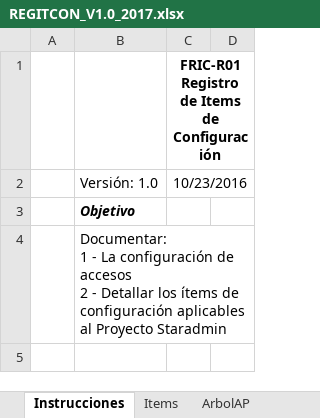
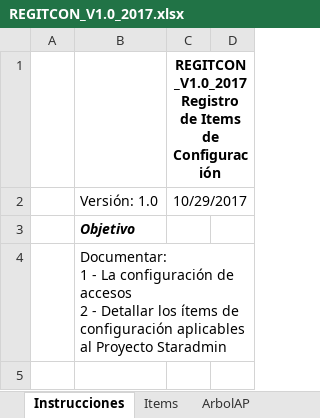
Before and after one commit to acporras/documentationStaradmin, an Excel workbook: Area de proceso CM/REGITCON_V1.0_2017.xlsx, sheet Instrucciones, drawn as a sheet; only a part is shown; values as stored, in another font and other column widths than the file's, no borders; charts and pictures not drawn; the diff names each change by its address in the sheet, - before the commit and + after, or states it on an @@ line.

```diff
--- a/Area de proceso CM/REGITCON_V1.0_2017.xlsx (sheet Instrucciones)
+++ b/Area de proceso CM/REGITCON_V1.0_2017.xlsx (sheet Instrucciones)
-C1: FRIC-R01 Registro de…
+C1: REGITCON_V1.0_2017 Registro de…
-C2: 10/23/2016
+C2: 10/29/2017
```
Also changed, not shown: sheet ArbolR, sheet Items, Area de proceso MA/TABME_V1.0_2017.xlsx, 2 other files.
